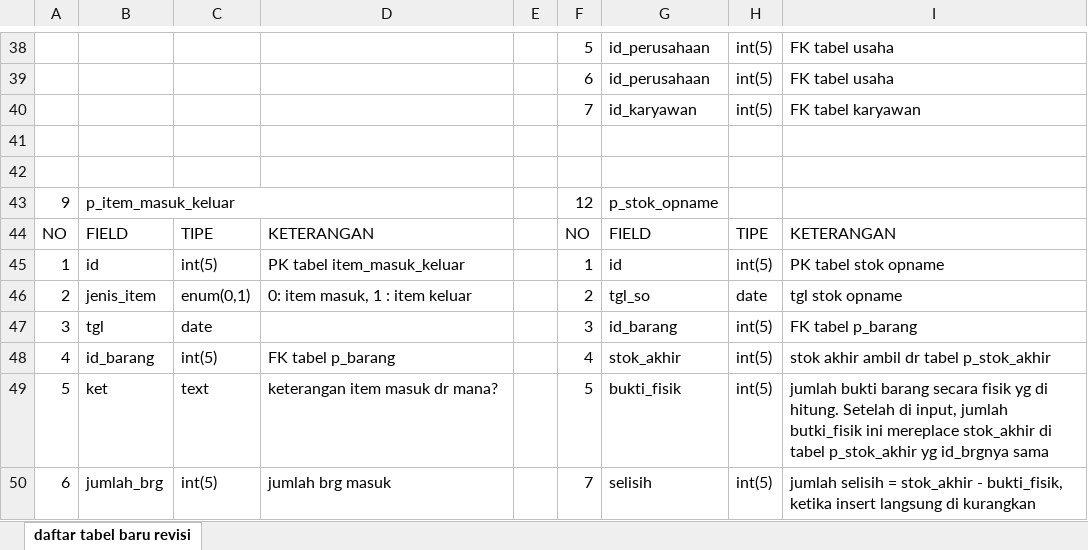
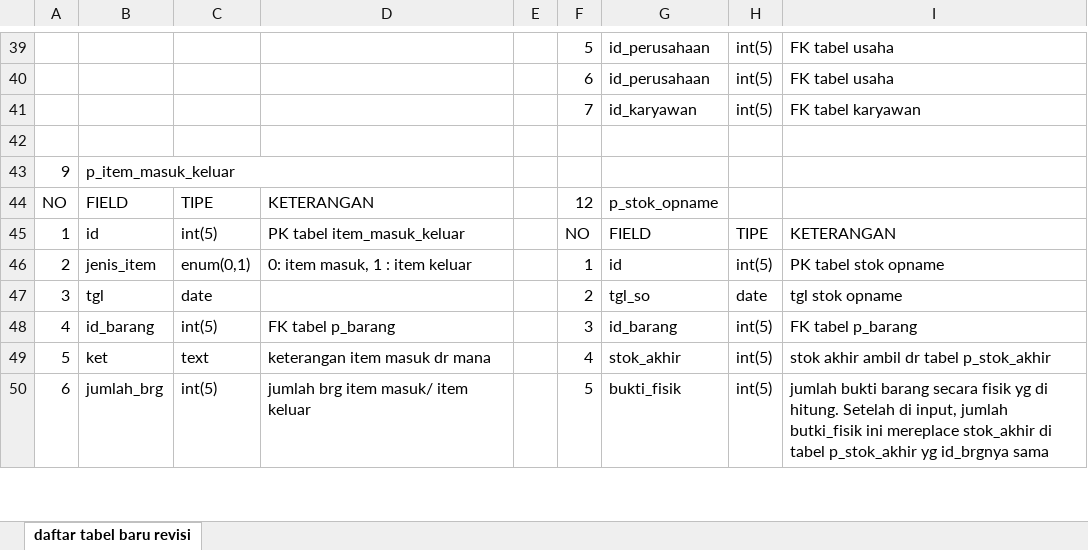
Before and after one commit to mastermanagements/New31SIM11, an Excel workbook: Documen Aturusaha/Revisi/daftar tabel revisi.xlsx, sheet daftar tabel baru revisi, drawn as a sheet; only a part is shown, gaps mark what is left out; values as stored, in another font and other column widths than the file's, no cell formats; removed rows and columns are numbered as before the commit, all else as after; the diff covers the shown part only; the diff names each change by its address in the sheet, - before the commit and + after, or states it on an @@ line.

Commit message:
final revisi BRD: Sub menu Barang dan inventory

```diff
--- a/Documen Aturusaha/Revisi/daftar tabel revisi.xlsx (sheet daftar tabel baru revisi)
+++ b/Documen Aturusaha/Revisi/daftar tabel revisi.xlsx (sheet daftar tabel baru revisi)
-row 42: (empty)
-F43: 12
+F43: (empty)
-G43: p_stok_opname
+G43: (empty)
-F44: NO
+F44: 12
-G44: FIELD
+G44: p_stok_opname
-H44: TIPE
+H44: (empty)
-I44: KETERANGAN
+I44: (empty)
-F45: 1
+F45: NO
-G45: id
+G45: FIELD
-H45: int(5)
+H45: TIPE
-I45: PK tabel stok opname
+I45: KETERANGAN
-F46: 2
+F46: 1
-G46: tgl_so
+G46: id
-H46: date
+H46: int(5)
-I46: tgl stok opname
+I46: PK tabel stok opname
-F47: 3
+F47: 2
-G47: id_barang
+G47: tgl_so
-H47: int(5)
+H47: date
-I47: FK tabel p_barang
+I47: tgl stok opname
-F48: 4
+F48: 3
-G48: stok_akhir
+G48: id_barang
-I48: stok akhir ambil dr tabel p_stok_akhir
+I48: FK tabel p_barang
-D49: keterangan item masuk dr mana?
+D49: keterangan item masuk dr mana
-F49: 5
+F49: 4
-G49: bukti_fisik
+G49: stok_akhir
-I49: jumlah bukti barang secara fisik yg di hitung. Setelah di input, jumlah butki_fisik ini mereplace stok_akhir di tabel p_stok_akhir yg id_brgnya sama
+I49: stok akhir ambil dr tabel p_stok_akhir
-D50: jumlah brg masuk
+D50: jumlah brg item masuk/ item keluar
-F50: 7
+F50: 5
-G50: selisih
+G50: bukti_fisik
-I50: jumlah selisih = stok_akhir - bukti_fisik, ketika insert langsung di kurangkan
+I50: jumlah bukti barang secara fisik yg di hitung. Setelah di input, jumlah butki_fisik ini mereplace stok_akhir di tabel p_stok_akhir yg id_brgnya sama
```
Also changed, not shown: 3 added rows, 2 removed rows, 95 edited cells and merged cells elsewhere in this sheet, cell formats, 3 other files.
